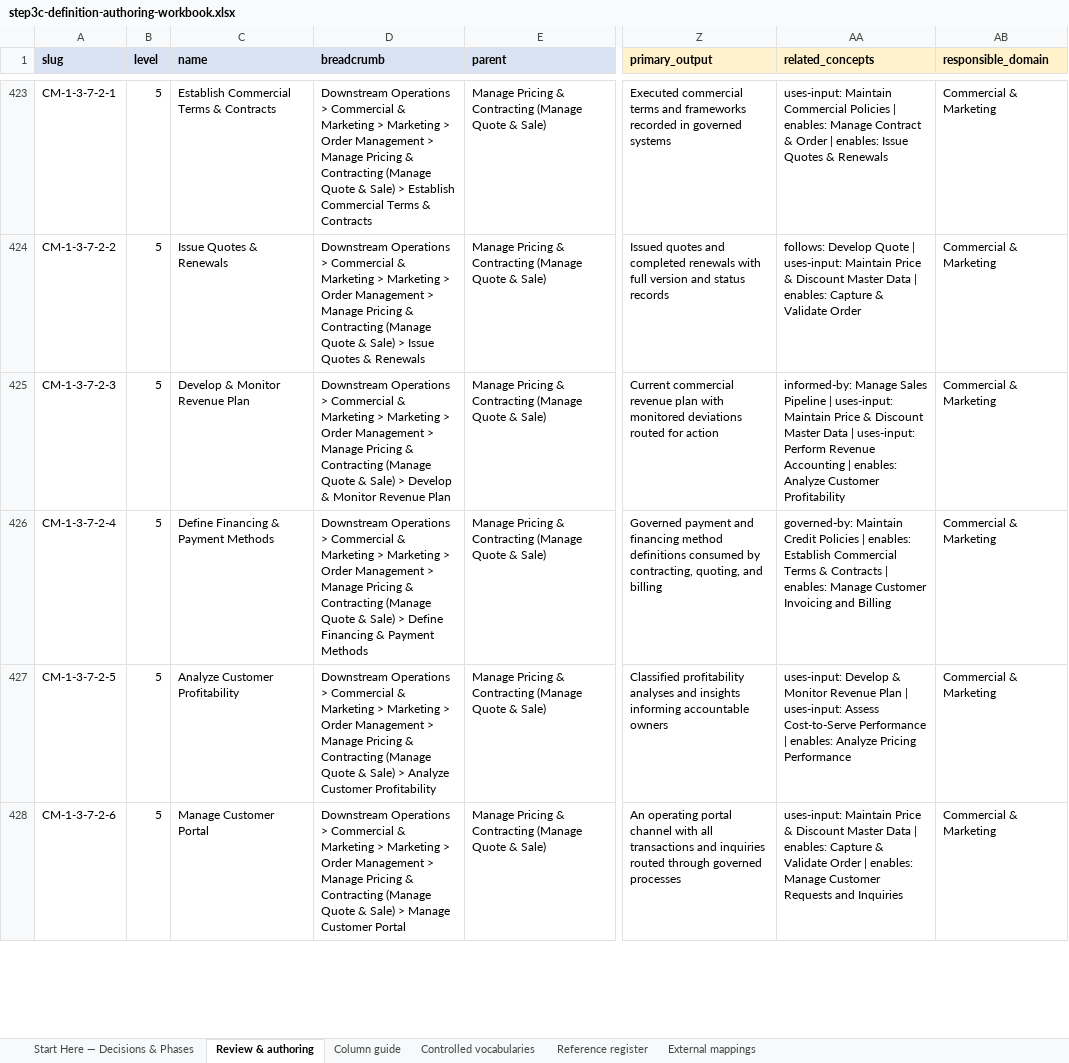
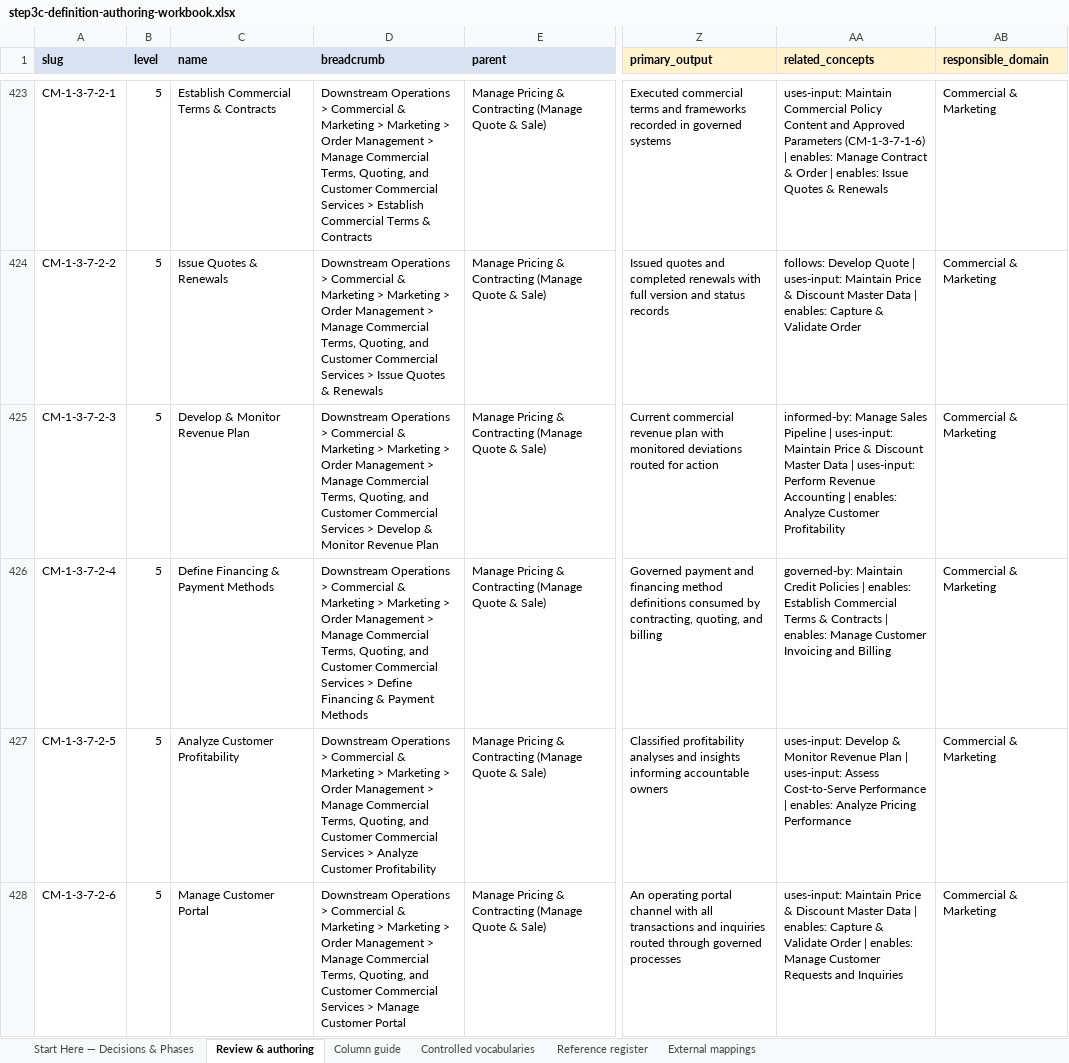
Before and after one commit to aadehamid/enterprise-performance-model, an Excel workbook: business_architecture/ontology/build/output/step3c-definition-authoring-workbook.xlsx, sheet Review & authoring, drawn as a sheet; only a part is shown, gaps mark what is left out; values as stored, in another font and other column widths than the file's, no borders; the diff covers the shown part only; the diff names each change by its address in the sheet, - before the commit and + after, or states it on an @@ line.

Commit message:
Step 3d naming pass: scope-ambiguity Batch 2 (D) — 11 commercial/O2C renames (#92)
Rename 11 CM-1-3-7 preferred labels for scope clarity; prior labels
retained as skos:altLabel; no definition, hierarchy, or IRI changes.

- CM-1-3-7-1 -> Manage Commercial Master Data Stewardship
- CM-1-3-7-1-1 -> Maintain Customer and Commercial Account Master Data
- CM-1-3-7-1-3 -> Maintain Product and Service Master Data
- CM-1-3-7-1-5 -> Maintain Commercial Workflow Configuration
- CM-1-3-7-1-6 -> Maintain Commercial Policy Content and Approved Parameters
- CM-1-3-7-2 -> Manage Commercial Terms, Quoting, and Customer Commercial Services
- CM-1-3-7-3-6 -> Manage Commercial Returns Authorization and Coordination
- CM-1-3-7-4-5 -> Perform Credit-Driven Customer Closure and Reinstatement
- CM-1-3-7-4-6 -> Perform KYC Due Diligence (execution-only scope; framework
  ownership stays with Compliance/Legal per approved definition)
- CM-1-3-7-5-1 -> Prioritize Customer Requests and Inquiries
- CM-1-3-7-5-2 -> Maintain Customer Request and Inquiry Records

Validation: 682 concepts / 14474 triples / 680 broader links unchanged;
exactly 11 prefLabel swaps; workbook gate clean (blocking=0, questions=0);
independent review APPROVE-WITH-NOTES (notes addressed).

```diff
--- a/business_architecture/ontology/build/output/step3c-definition-authoring-workbook.xlsx (sheet Review & authoring)
+++ b/business_architecture/ontology/build/output/step3c-definition-authoring-workbook.xlsx (sheet Review & authoring)
-D423 (breadcrumb): …> Manage Pricing & Contracting (Manage Quote & Sale) > Establish…
+D423 (breadcrumb): …> Manage Commercial Terms, Quoting, and Customer Commercial Services > Establish…
-AA423 (related_concepts): …Maintain Commercial Policies | enables:…
+AA423 (related_concepts): …Maintain Commercial Policy Content and Approved Parameters (CM-1-3-7-1-6) | enables:…
-D424 (breadcrumb): …> Manage Pricing & Contracting (Manage Quote & Sale) > Issue…
+D424 (breadcrumb): …> Manage Commercial Terms, Quoting, and Customer Commercial Services > Issue…
-D425 (breadcrumb): …> Manage Pricing & Contracting (Manage Quote & Sale) > Develop…
+D425 (breadcrumb): …> Manage Commercial Terms, Quoting, and Customer Commercial Services > Develop…
-D426 (breadcrumb): …> Manage Pricing & Contracting (Manage Quote & Sale) > Define…
+D426 (breadcrumb): …> Manage Commercial Terms, Quoting, and Customer Commercial Services > Define…
-D427 (breadcrumb): …> Manage Pricing & Contracting (Manage Quote & Sale) > Analyze…
+D427 (breadcrumb): …> Manage Commercial Terms, Quoting, and Customer Commercial Services > Analyze…
-D428 (breadcrumb): …> Manage Pricing & Contracting (Manage Quote & Sale) > Manage…
+D428 (breadcrumb): …> Manage Commercial Terms, Quoting, and Customer Commercial Services > Manage…
```
Also changed, not shown: 82 edited cells elsewhere in this sheet, 4 other files.
